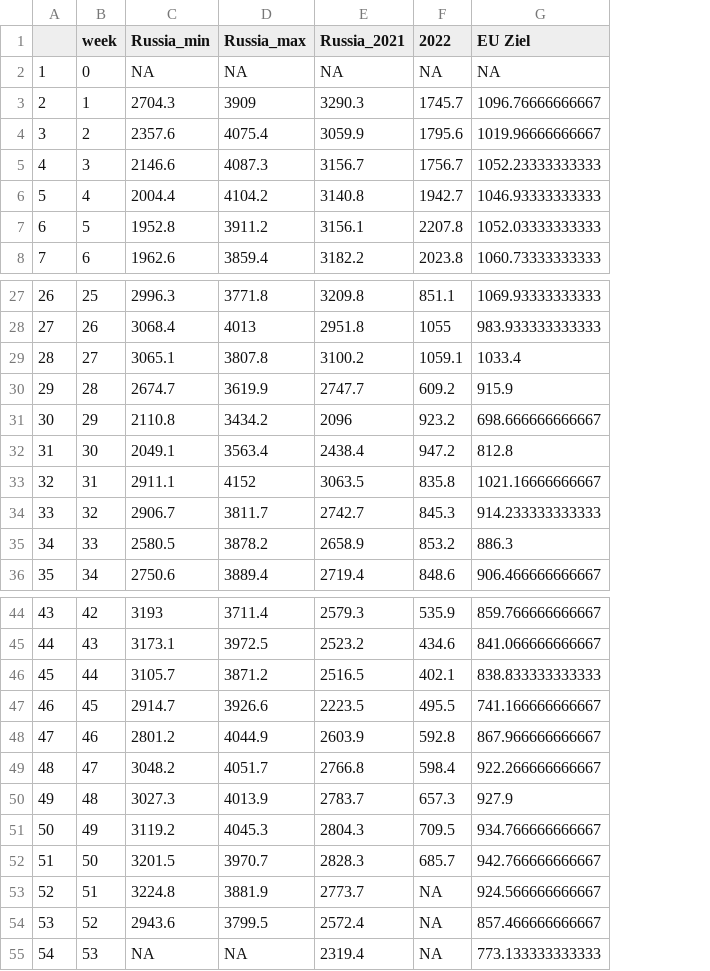
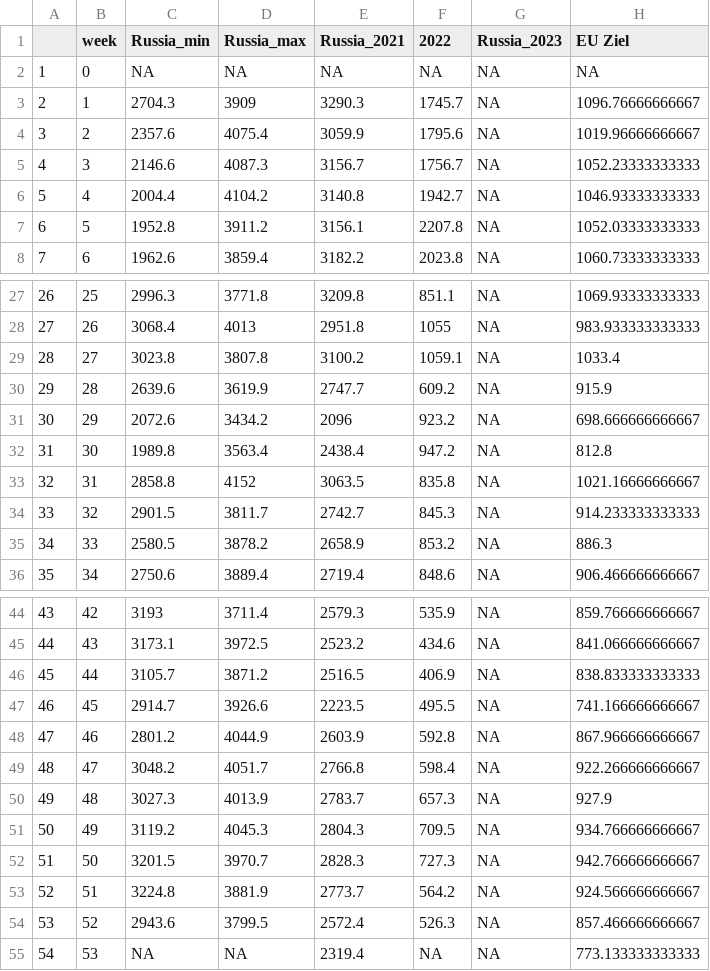
Before and after one commit to dstDatenjournalismus/2022-09-energieDashboard, a CSV file: R/output/natural_gas_russia_europe.csv, drawn as a sheet; only a part is shown, gaps mark what is left out; the diff names each change by its address in the sheet, - before the commit and + after, or states it on an @@ line.

Commit message:
new gas data

```diff
--- a/R/output/natural_gas_russia_europe.csv
+++ b/R/output/natural_gas_russia_europe.csv
+column G (Russia_2023), rows 2-8: all NA; rows 27-36: all NA; rows 44-55: all NA
-C29 (Russia_min): 3065.1
+C29 (Russia_min): 3023.8
-C30 (Russia_min): 2674.7
+C30 (Russia_min): 2639.6
-C31 (Russia_min): 2110.8
+C31 (Russia_min): 2072.6
-C32 (Russia_min): 2049.1
+C32 (Russia_min): 1989.8
-C33 (Russia_min): 2911.1
+C33 (Russia_min): 2858.8
-C34 (Russia_min): 2906.7
+C34 (Russia_min): 2901.5
-F46 (2022): 402.1
+F46 (2022): 406.9
-F52 (2022): 685.7
+F52 (2022): 727.3
-F53 (2022): NA
+F53 (2022): 564.2
-F54 (2022): NA
+F54 (2022): 526.3
```
Also changed, not shown: 1 other file.
